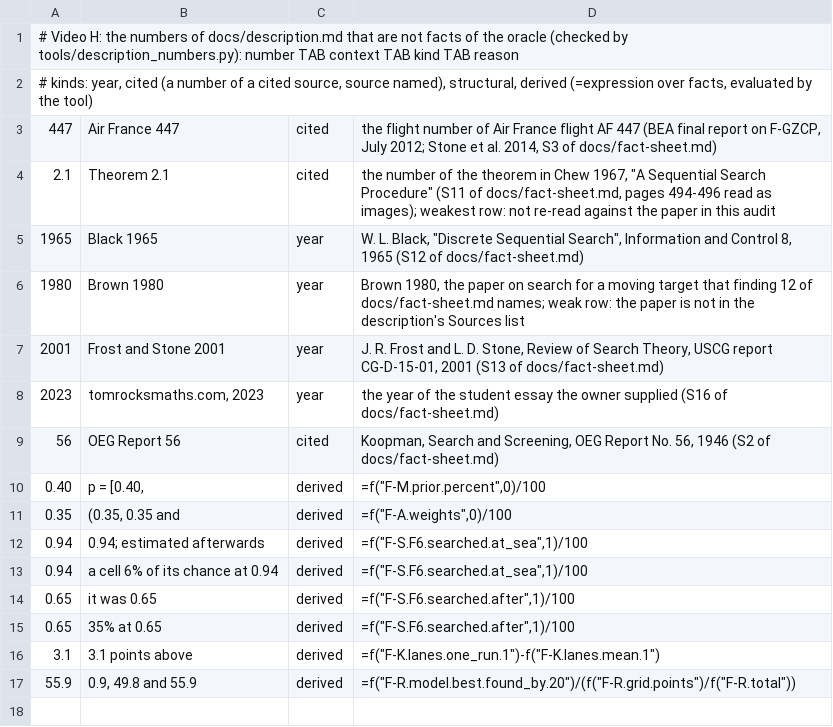
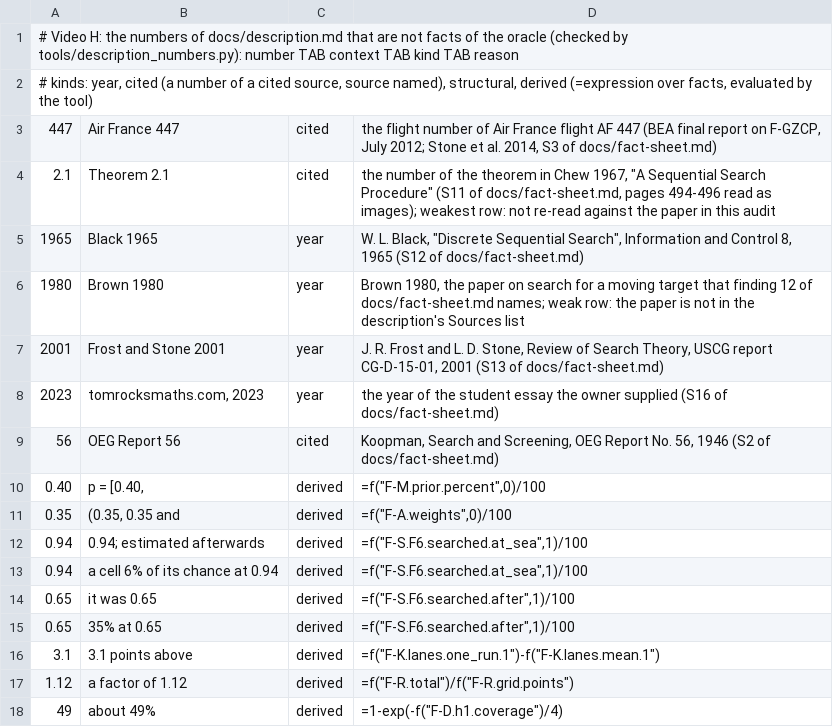
Before and after one commit to Dicklesworthstone/jeffs_math_explainer_videos, a TSV file: explainer_corpus/bayesian_search/docs/description_numbers.tsv, drawn as a sheet; removed rows and columns are numbered as before the commit, all else as after; the diff names each change by its address in the sheet, - before the commit and + after, or states it on an @@ line.

```diff
--- a/explainer_corpus/bayesian_search/docs/description_numbers.tsv
+++ b/explainer_corpus/bayesian_search/docs/description_numbers.tsv
-row 17: 55.9 | 0.9, 49.8 and 55.9 | derived | =f("F-R.model.best.found_by.20")/(f("F-R.grid.points")/f("F-R.total"))
+row 17: 1.12 | a factor of 1.12 | derived | =f("F-R.total")/f("F-R.grid.points")
+row 18: 49 | about 49% | derived | =1-exp(-f("F-D.h1.coverage")/4)
```
Also changed, not shown: 1 other file.
